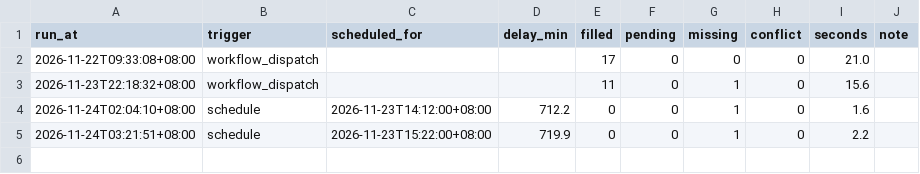
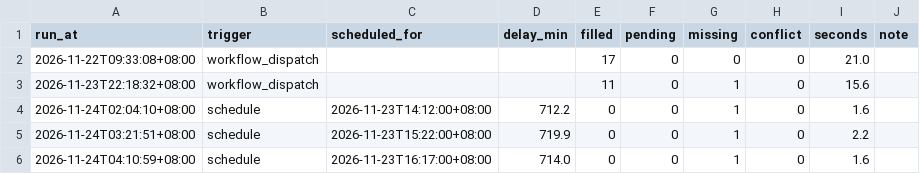
Before and after one commit to hankna/tw-data-pool, a CSV file: logs/run_log.csv, drawn as a sheet.

```diff
--- a/logs/run_log.csv
+++ b/logs/run_log.csv
@@ -5 +5,2 @@ run_at,trigger,scheduled_for,delay_min,filled,pending,missing,conflict,seconds,n
 2026-11-24T03:21:51+08:00,schedule,2026-11-23T15:22:00+08:00,719.9,0,0,1,0,2.2,
+2026-11-24T04:10:59+08:00,schedule,2026-11-23T16:17:00+08:00,714.0,0,0,1,0,1.6,
```
